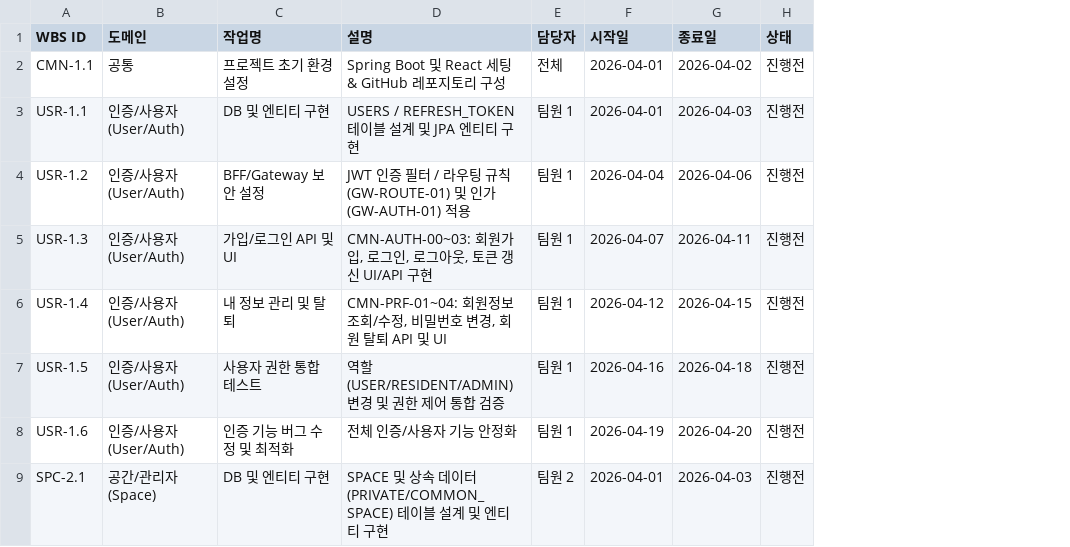
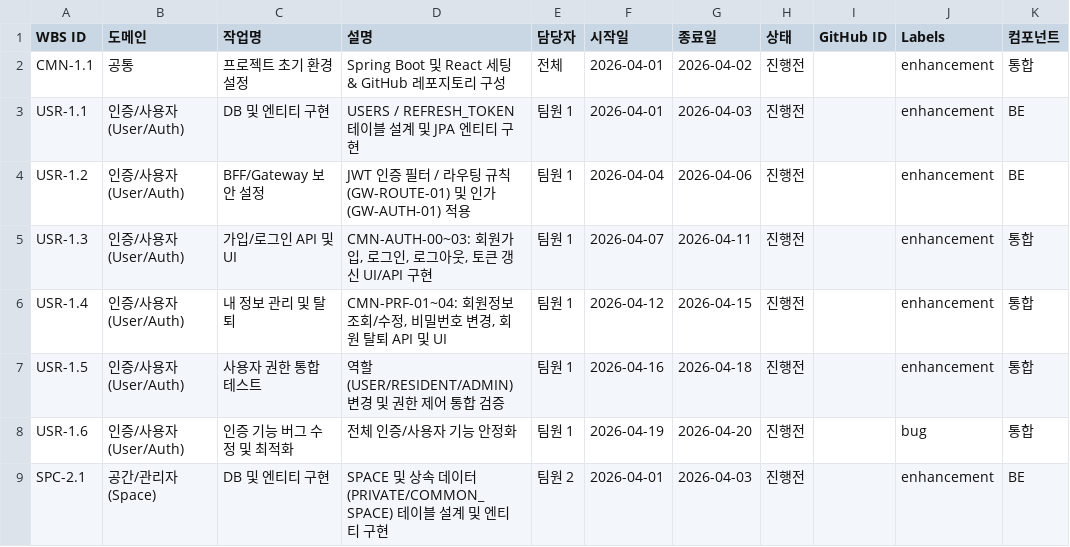
Before and after one commit to newlecture-ibm2/team1_cokkiri, a CSV file: docs/wbs.csv, drawn as a sheet; only a part is shown; the diff names each change by its address in the sheet, - before the commit and + after, or states it on an @@ line.

```diff
--- a/docs/wbs.csv
+++ b/docs/wbs.csv
+column I (GitHub ID), empty
+column J (Labels), rows 2-9: enhancement | enhancement | enhancement | enhancement | enhancement | enhancement | bug | enhancement
+column K (컴포넌트), rows 2-9: 통합 | BE | BE | 통합 | 통합 | 통합 | 통합 | BE
```
Also changed, not shown: 4 other files.
